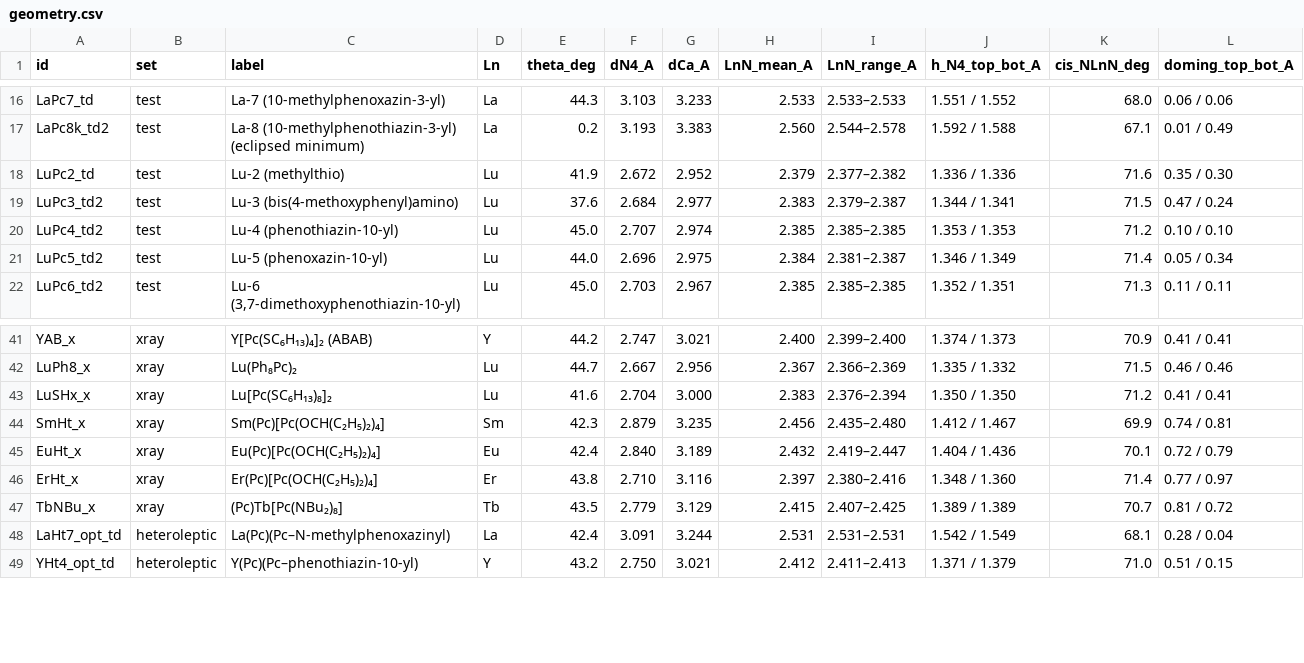
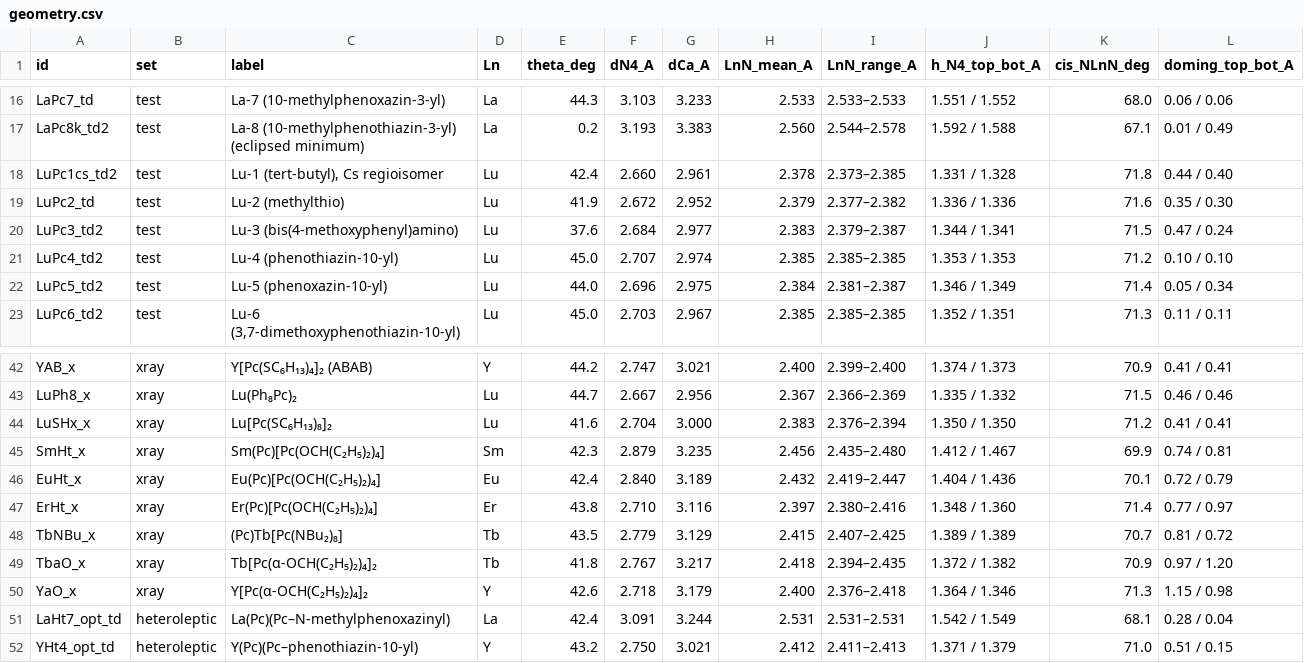
Before and after one commit to gkurtay/LnPc2-IV-relation, a CSV file: data/geometry.csv, drawn as a sheet; only a part is shown, gaps mark what is left out; the diff names each change by its address in the sheet, - before the commit and + after, or states it on an @@ line.

Commit message:
Data, code and LnPc2 Explorer v1.0.1
Y and La rigid rotation scans, constrained-relaxed LuPc2 scan, BLYP35
functional series, CPCM in CHCl3 and CH2Cl2, Tb and Y alpha-alkoxy
double-deckers (X-ray entries and TD-DFT at the X-ray geometry), Cs
regioisomer of Lu-1; article_figures.py; Explorer with 210 structures;
concept DOI 10.5281/zenodo.23839078.

```diff
--- a/data/geometry.csv
+++ b/data/geometry.csv
+row 18: LuPc1cs_td2 | test | Lu-1 (tert-butyl), Cs regioisomer | Lu | 42.4 | 2.660 | 2.961 | 2.378 | 2.373–2.385 | 1.331 / 1.328 | 71.8 | 0.44 / 0.40
+row 49: TbaO_x | xray | Tb[Pc(α-OCH(C₂H₅)₂)₄]₂ | Tb | 41.8 | 2.767 | 3.217 | 2.418 | 2.394–2.435 | 1.372 / 1.382 | 70.9 | 0.97 / 1.20
+row 50: YaO_x | xray | Y[Pc(α-OCH(C₂H₅)₂)₄]₂ | Y | 42.6 | 2.718 | 3.179 | 2.400 | 2.376–2.418 | 1.364 / 1.346 | 71.3 | 1.15 / 0.98
```
Also changed, not shown: data/nto_partition.csv, data/solvent.csv, 48 other files.
